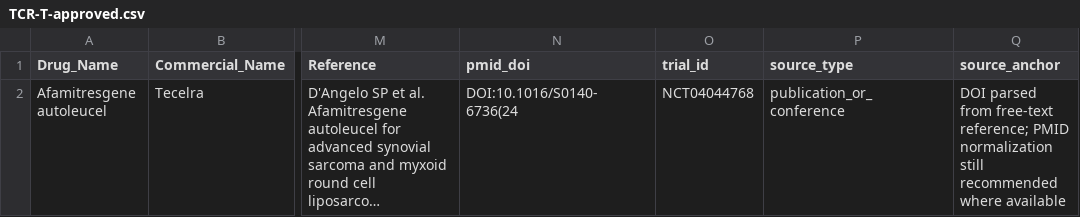
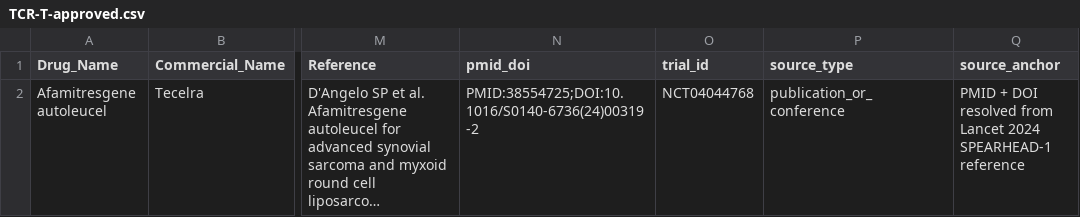
Before and after one commit to pirl-unc/pirlygenes, a CSV file: pirlygenes/data/TCR-T-approved.csv, drawn as a sheet; only a part is shown, gaps mark what is left out; long unchanged cells end in …; the diff names each change by its address in the sheet, - before the commit and + after, or states it on an @@ line.

```diff
--- a/pirlygenes/data/TCR-T-approved.csv
+++ b/pirlygenes/data/TCR-T-approved.csv
-N2 (pmid_doi): DOI:10.1016/S0140-6736(24
+N2 (pmid_doi): PMID:38554725;DOI:10.1016/S0140-6736(24)00319-2
-Q2 (source_anchor): DOI parsed from free-text reference; PMID normalization still recommended where available
+Q2 (source_anchor): PMID + DOI resolved from Lancet 2024 SPEARHEAD-1 reference
```
Also changed, not shown: pirlygenes/data/cancer-fusions.csv, pirlygenes/data/cancer-key-genes.csv, 5 other files.
